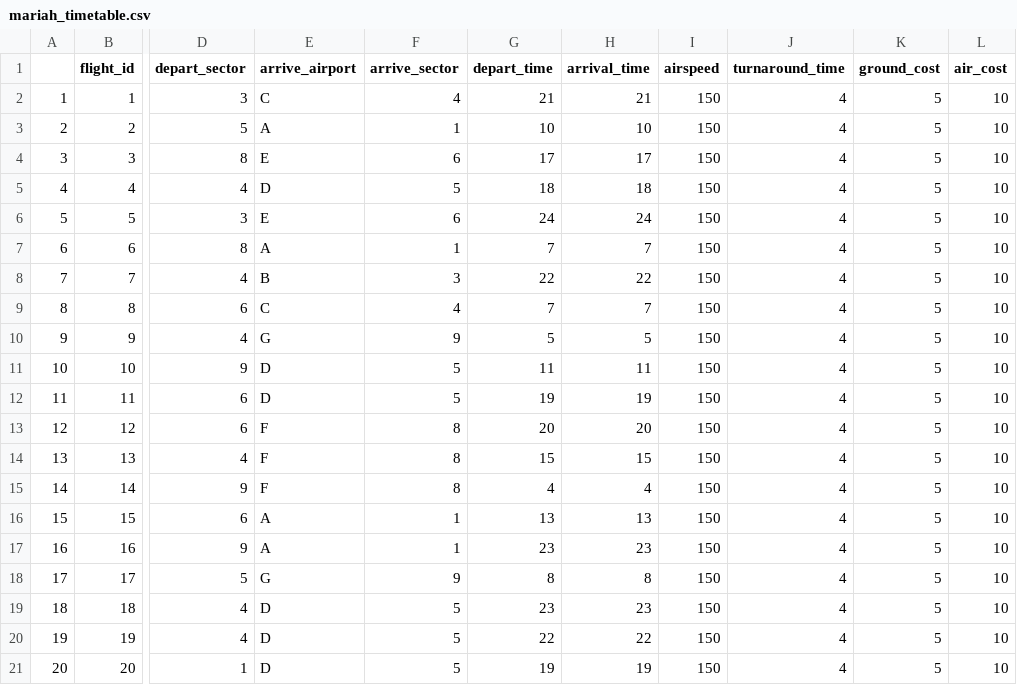
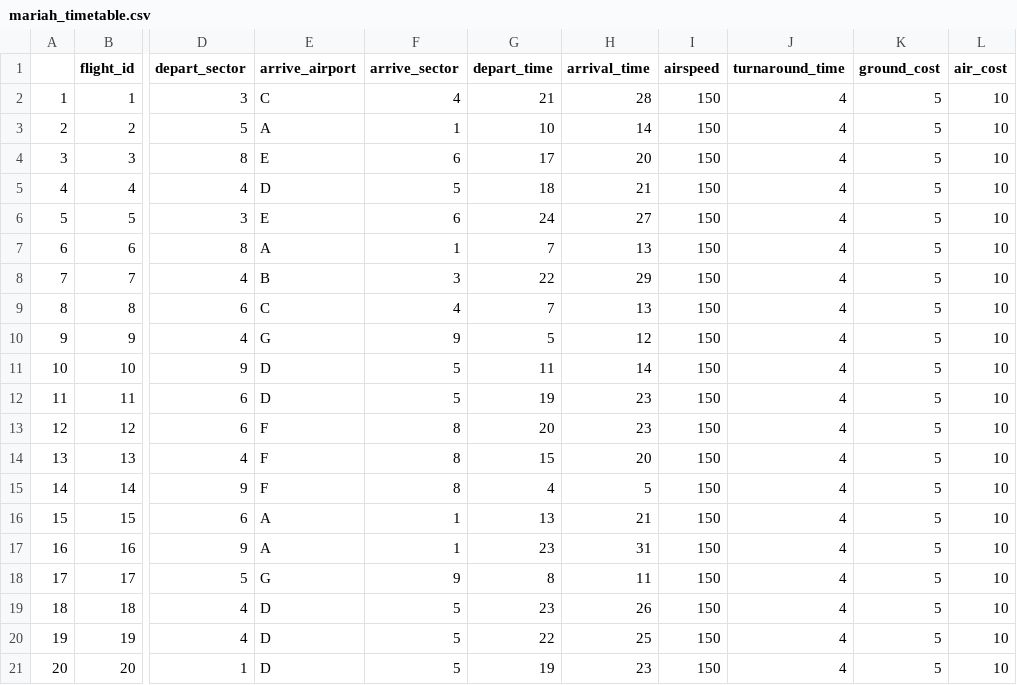
Before and after one commit to AJajodia/atc-problem, a CSV file: mariah_timetable.csv, drawn as a sheet; only a part is shown, gaps mark what is left out; the diff names each change by its address in the sheet, - before the commit and + after, or states it on an @@ line.

```diff
--- a/mariah_timetable.csv
+++ b/mariah_timetable.csv
-H2 (arrival_time): 21
+H2 (arrival_time): 28
-H3 (arrival_time): 10
+H3 (arrival_time): 14
-H4 (arrival_time): 17
+H4 (arrival_time): 20
-H5 (arrival_time): 18
+H5 (arrival_time): 21
-H6 (arrival_time): 24
+H6 (arrival_time): 27
-H7 (arrival_time): 7
+H7 (arrival_time): 13
-H8 (arrival_time): 22
+H8 (arrival_time): 29
-H9 (arrival_time): 7
+H9 (arrival_time): 13
-H10 (arrival_time): 5
+H10 (arrival_time): 12
-H11 (arrival_time): 11
+H11 (arrival_time): 14
-H12 (arrival_time): 19
+H12 (arrival_time): 23
-H13 (arrival_time): 20
+H13 (arrival_time): 23
-H14 (arrival_time): 15
+H14 (arrival_time): 20
-H15 (arrival_time): 4
+H15 (arrival_time): 5
-H16 (arrival_time): 13
+H16 (arrival_time): 21
-H17 (arrival_time): 23
+H17 (arrival_time): 31
-H18 (arrival_time): 8
+H18 (arrival_time): 11
-H19 (arrival_time): 23
+H19 (arrival_time): 26
-H20 (arrival_time): 22
+H20 (arrival_time): 25
-H21 (arrival_time): 19
+H21 (arrival_time): 23
```
Also changed, not shown: flight_paths.csv, mariah_airport_sectors.csv, 1 other file.
